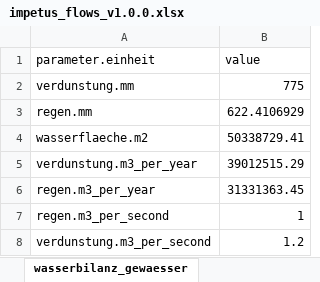
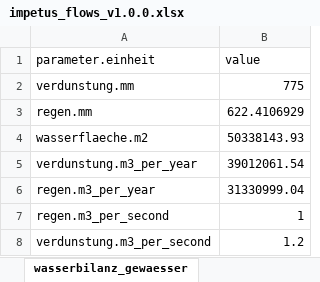
Before and after one commit to KWB-R/kwb.impetus, an Excel workbook: impetus_flows_v1.0.0.xlsx, sheet wasserbilanz_gewaesser, drawn as a sheet; values as stored, in another font and other column widths than the file's, no borders; the diff names each change by its address in the sheet, - before the commit and + after, or states it on an @@ line.

```diff
--- a/impetus_flows_v1.0.0.xlsx (sheet wasserbilanz_gewaesser)
+++ b/impetus_flows_v1.0.0.xlsx (sheet wasserbilanz_gewaesser)
-B4 (value): 50338729.41
+B4 (value): 50338143.93
-B5 (value): 39012515.29
+B5 (value): 39012061.54
-B6 (value): 31331363.45
+B6 (value): 31330999.04
```
Also changed, not shown: 24 other files.
